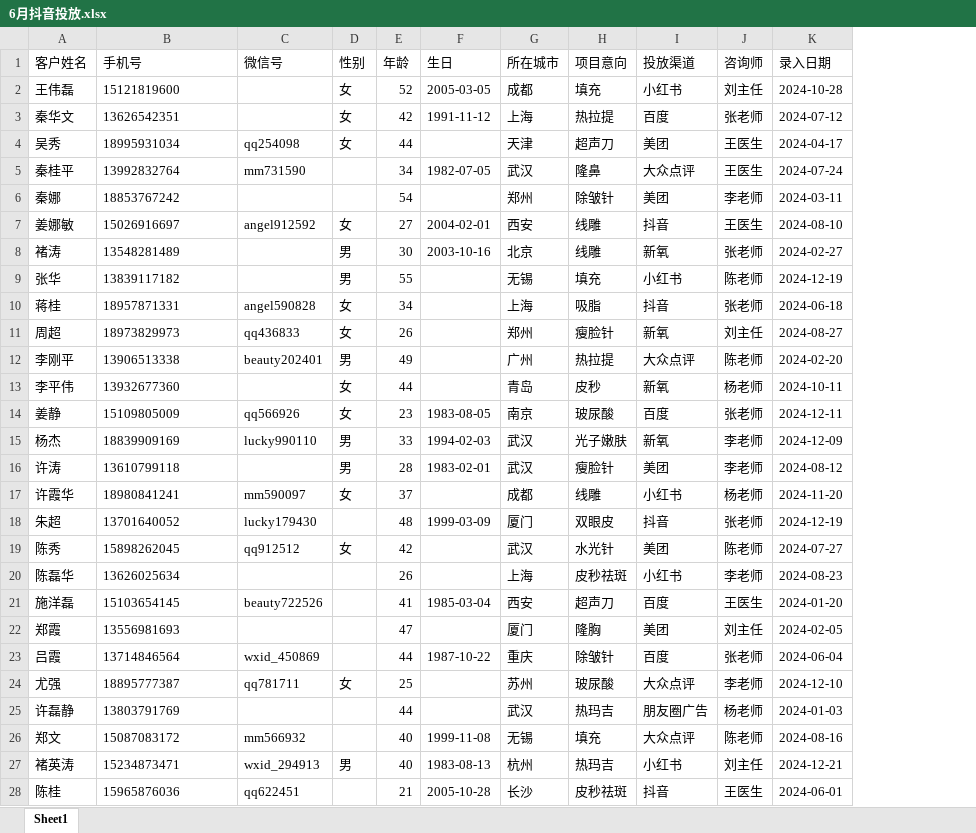
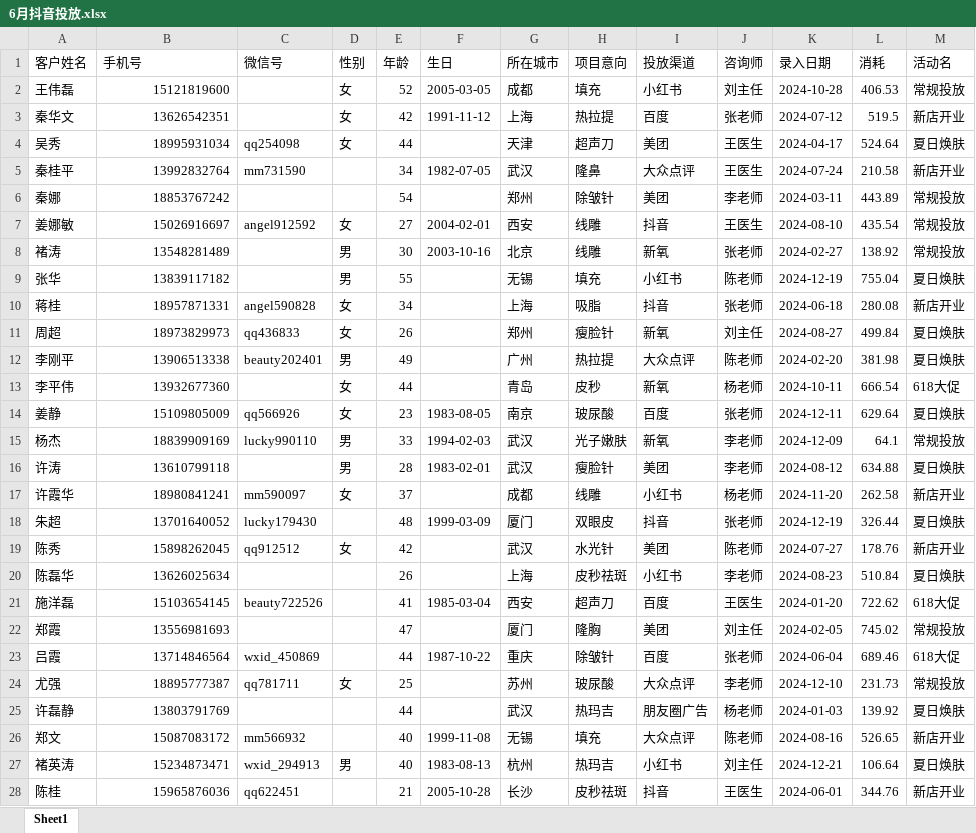
Before and after one commit to 717441128-21699/yy-0623a912426, an Excel workbook: sample_data/6月抖音投放.xlsx, sheet Sheet1, drawn as a sheet; only a part is shown; values as stored, in another font and other column widths than the file's, no borders; the diff covers the shown part only; the diff names each change by its address in the sheet, - before the commit and + after, or states it on an @@ line.

```diff
--- a/sample_data/6月抖音投放.xlsx (sheet Sheet1)
+++ b/sample_data/6月抖音投放.xlsx (sheet Sheet1)
+column L (消耗), rows 2-28: 406.53 | 519.5 | 524.64 | 210.58 | 443.89 | 435.54 | 138.92 | 755.04 | 280.08 | 499.84 | 381.98 | 666.54 | 629.64 | 64.1 | 634.88 | 262.58 | 326.44 | 178.76 | 510.84 | 722.62 | 745.02 | 689.46 | 231.73 | 139.92 | 526.65 | 106.64 | 344.76
+column M (活动名), rows 2-28: 常规投放 | 新店开业 | 夏日焕肤 | 新店开业 | 常规投放 | 常规投放 | 常规投放 | 夏日焕肤 | 新店开业 | 夏日焕肤 | 夏日焕肤 | 618大促 | 夏日焕肤 | 常规投放 | 夏日焕肤 | 新店开业 | 夏日焕肤 | 新店开业 | 夏日焕肤 | 618大促 | 常规投放 | 618大促 | 常规投放 | 夏日焕肤 | 新店开业 | 夏日焕肤 | 新店开业
-B2:B28 alignment: left
+B2:B28 alignment: right
```
Also changed, not shown: cell formats elsewhere in this sheet, sample_data/5月小红书投放.xlsx, 21 other files.
